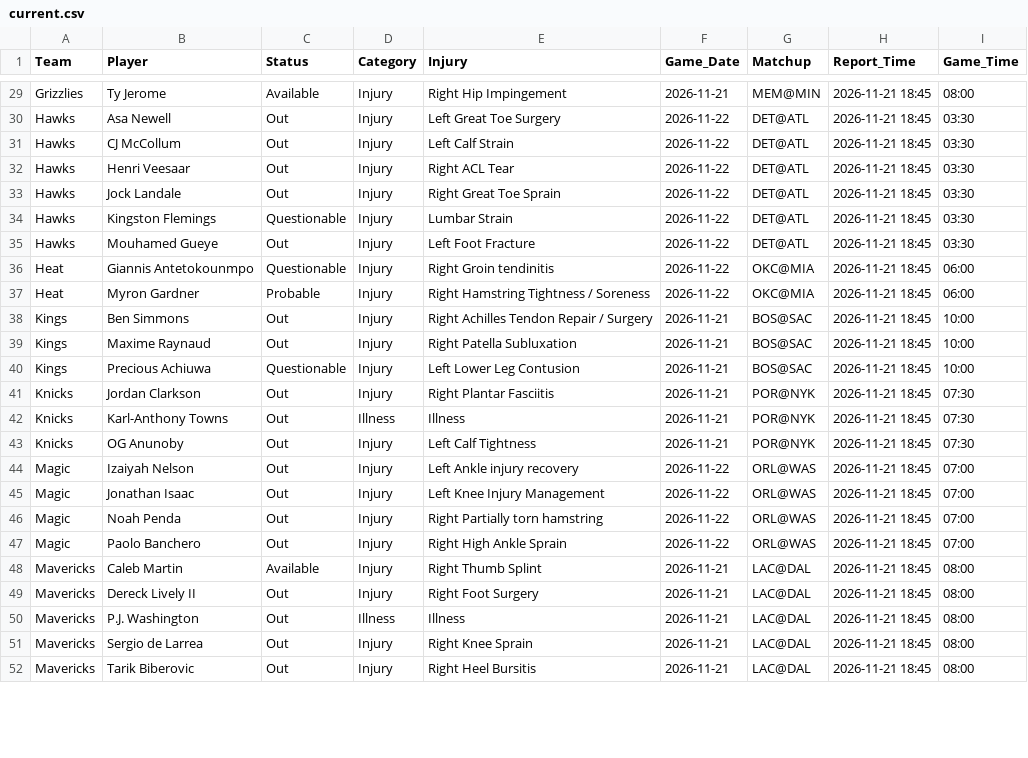
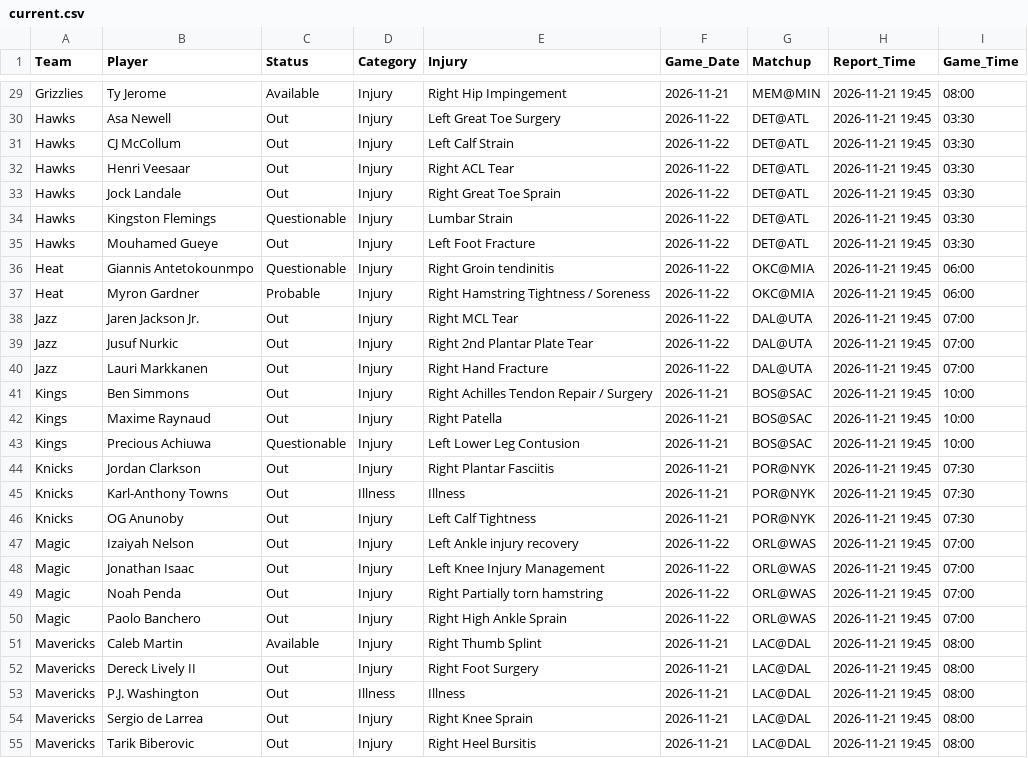
Before and after one commit to Nictaylorusa/injury-tracker, a CSV file: docs/current.csv, drawn as a sheet; only a part is shown, gaps mark what is left out; addresses are those after the commit; the diff covers the shown part only; the diff names each change by its address in the sheet, - before the commit and + after, or states it on an @@ line.

Commit message:
Update Right now

```diff
--- a/docs/current.csv
+++ b/docs/current.csv
-H29:H37 (Report_Time): 2026-11-21 18:45
+H29:H37 (Report_Time): 2026-11-21 19:45
+row 38: Jazz | Jaren Jackson Jr. | Out | Injury | Right MCL Tear | 2026-11-22 | DAL@UTA | 2026-11-21 19:45 | 07:00
+row 39: Jazz | Jusuf Nurkic | Out | Injury | Right 2nd Plantar Plate Tear | 2026-11-22 | DAL@UTA | 2026-11-21 19:45 | 07:00
+row 40: Jazz | Lauri Markkanen | Out | Injury | Right Hand Fracture | 2026-11-22 | DAL@UTA | 2026-11-21 19:45 | 07:00
-H41:H55 (Report_Time): 2026-11-21 18:45
+H41:H55 (Report_Time): 2026-11-21 19:45
-E42 (Injury): Right Patella Subluxation
+E42 (Injury): Right Patella
```
Also changed, not shown: 1 added row and 71 edited cells elsewhere in this file, 1 other file.
